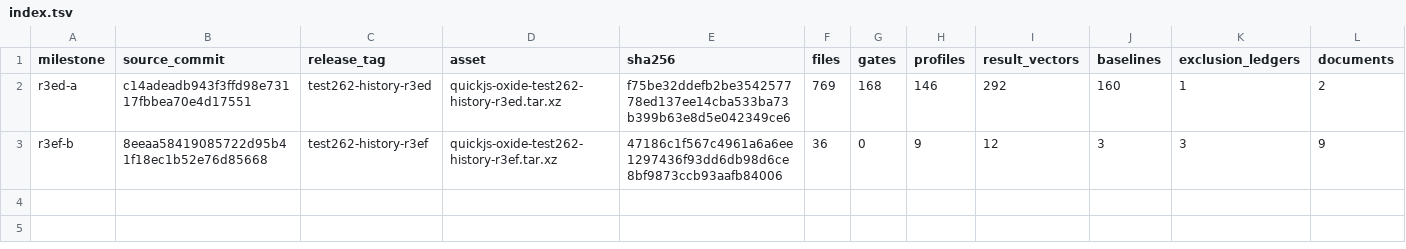
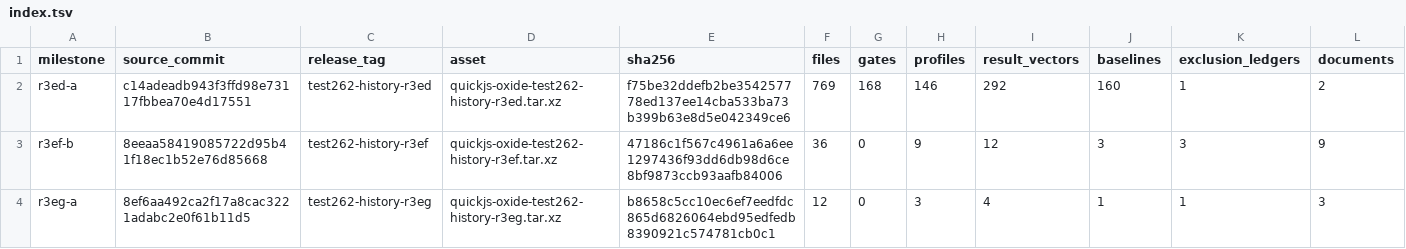
Before and after one commit to pocket-stack/quickjs-oxide, a TSV file: dev-support/test262/archive/index.tsv, drawn as a sheet; the diff names each change by its address in the sheet, - before the commit and + after, or states it on an @@ line.

Commit message:
test(test262): promote private callable elements

```diff
--- a/dev-support/test262/archive/index.tsv
+++ b/dev-support/test262/archive/index.tsv
+row 4: r3eg-a | 8ef6aa492ca2f17a8cac3221adabc2e0f61b11d5 | test262-history-r3eg | quickjs-oxide-test262-history-r3eg.tar.xz | b8658c5cc10ec6ef7eedfdc865d6826064ebd95edfedb8390921c574781cb0c1 | 12 | 0 | 3 | 4 | 1 | 1 | 3
```
Also changed, not shown: 10 other files.
